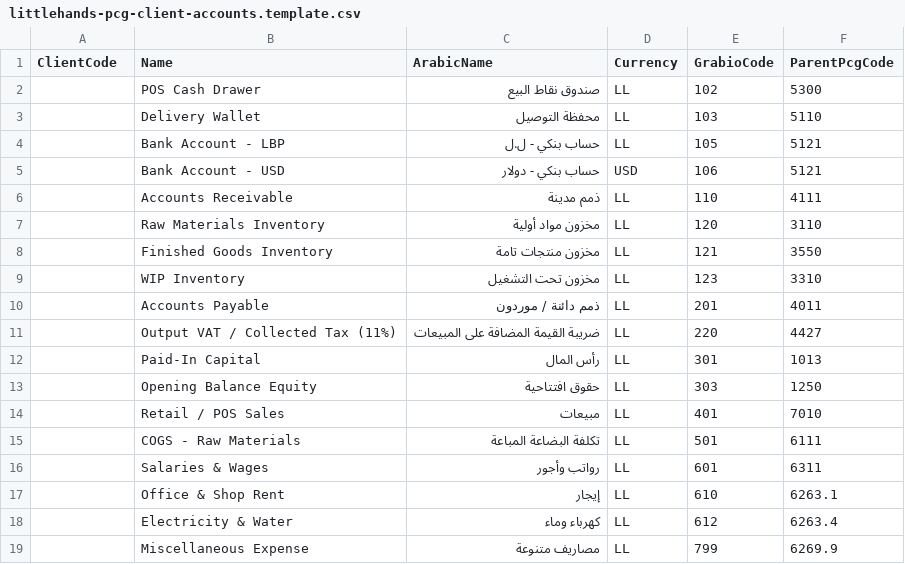
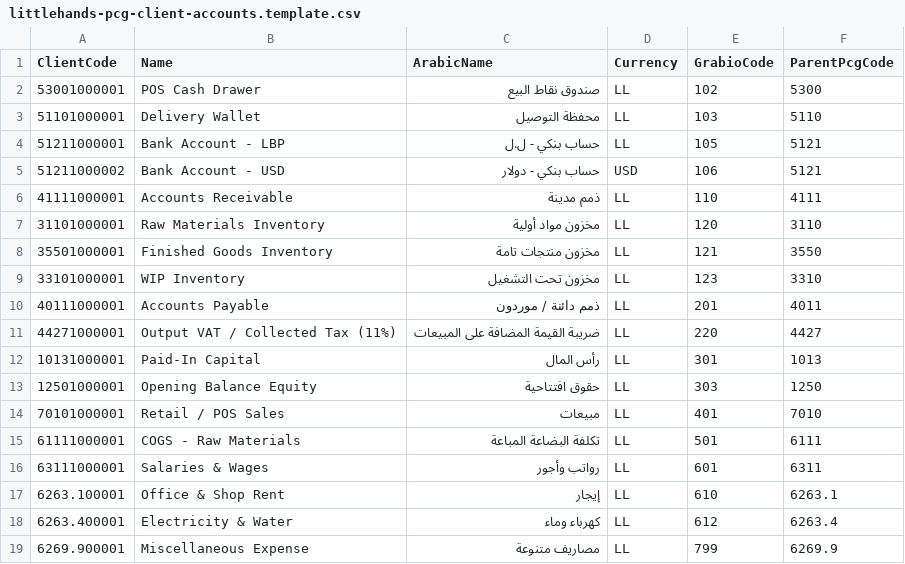
Before and after one commit to AynBeirut/ecosystem, a CSV file: imports/littlehands-pcg-client-accounts.template.csv, drawn as a sheet.

```diff
--- a/imports/littlehands-pcg-client-accounts.template.csv
+++ b/imports/littlehands-pcg-client-accounts.template.csv
@@ -1,19 +1,19 @@
 ClientCode,Name,ArabicName,Currency,GrabioCode,ParentPcgCode
-,POS Cash Drawer,صندوق نقاط البيع,LL,102,5300
-,Delivery Wallet,محفظة التوصيل,LL,103,5110
-,Bank Account - LBP,حساب بنكي - ل.ل,LL,105,5121
-,Bank Account - USD,حساب بنكي - دولار,USD,106,5121
-,Accounts Receivable,ذمم مدينة,LL,110,4111
-,Raw Materials Inventory,مخزون مواد أولية,LL,120,3110
-,Finished Goods Inventory,مخزون منتجات تامة,LL,121,3550
-,WIP Inventory,مخزون تحت التشغيل,LL,123,3310
-,Accounts Payable,ذمم دائنة / موردون,LL,201,4011
-,Output VAT / Collected Tax (11%),ضريبة القيمة المضافة على المبيعات,LL,220,4427
-,Paid-In Capital,رأس المال,LL,301,1013
-,Opening Balance Equity,حقوق افتتاحية,LL,303,1250
-,Retail / POS Sales,مبيعات,LL,401,7010
-,COGS - Raw Materials,تكلفة البضاعة المباعة,LL,501,6111
-,Salaries & Wages,رواتب وأجور,LL,601,6311
-,Office & Shop Rent,إيجار,LL,610,6263.1
-,Electricity & Water,كهرباء وماء,LL,612,6263.4
-,Miscellaneous Expense,مصاريف متنوعة,LL,799,6269.9
+53001000001,POS Cash Drawer,صندوق نقاط البيع,LL,102,5300
+51101000001,Delivery Wallet,محفظة التوصيل,LL,103,5110
+51211000001,Bank Account - LBP,حساب بنكي - ل.ل,LL,105,5121
+51211000002,Bank Account - USD,حساب بنكي - دولار,USD,106,5121
+41111000001,Accounts Receivable,ذمم مدينة,LL,110,4111
+31101000001,Raw Materials Inventory,مخزون مواد أولية,LL,120,3110
+35501000001,Finished Goods Inventory,مخزون منتجات تامة,LL,121,3550
+33101000001,WIP Inventory,مخزون تحت التشغيل,LL,123,3310
+40111000001,Accounts Payable,ذمم دائنة / موردون,LL,201,4011
+44271000001,Output VAT / Collected Tax (11%),ضريبة القيمة المضافة على المبيعات,LL,220,4427
+10131000001,Paid-In Capital,رأس المال,LL,301,1013
+12501000001,Opening Balance Equity,حقوق افتتاحية,LL,303,1250
+70101000001,Retail / POS Sales,مبيعات,LL,401,7010
+61111000001,COGS - Raw Materials,تكلفة البضاعة المباعة,LL,501,6111
+63111000001,Salaries & Wages,رواتب وأجور,LL,601,6311
+6263.100001,Office & Shop Rent,إيجار,LL,610,6263.1
+6263.400001,Electricity & Water,كهرباء وماء,LL,612,6263.4
+6269.900001,Miscellaneous Expense,مصاريف متنوعة,LL,799,6269.9
```
Also changed, not shown: 13 other files.
